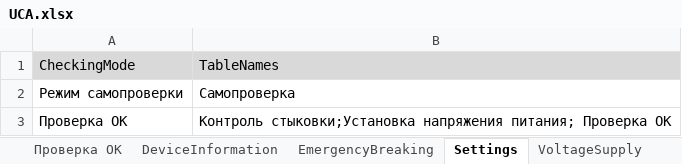
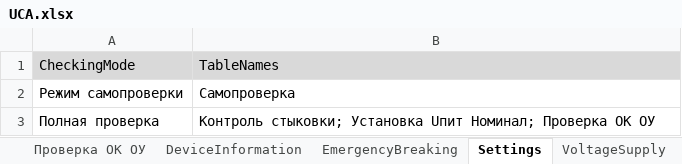
Before and after one commit to storonniy/UCA, an Excel workbook: USA/Tables/UCA.xlsx, sheet Settings, drawn as a sheet; values as stored, in another font and other column widths than the file's, no borders; removed rows and columns are numbered as before the commit, all else as after; the diff names each change by its address in the sheet, - before the commit and + after, or states it on an @@ line.

```diff
--- a/USA/Tables/UCA.xlsx (sheet Settings)
+++ b/USA/Tables/UCA.xlsx (sheet Settings)
+sheet tab: Проверка ОК ОУ
-row 3: Проверка ОК | Контроль стыковки;Установка напряжения питания; Проверка ОК
+row 3: Полная проверка | Контроль стыковки; Установка Uпит Номинал; Проверка ОК ОУ
```
Also changed, not shown: sheet Установка Uпит Минимум, sheet Самопроверка, sheet Контроль стыковки, sheet Установка Uпит Номинал, sheet VoltageSupply, sheet EmergencyBreaking, other sheet tabs, 2 other files.
